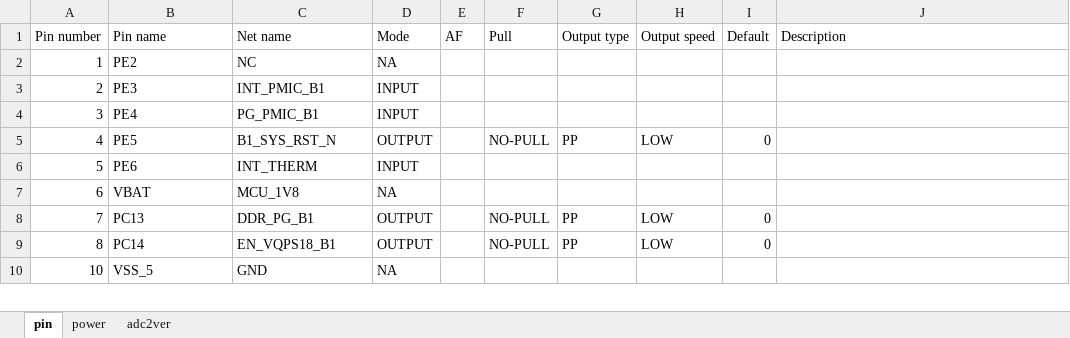
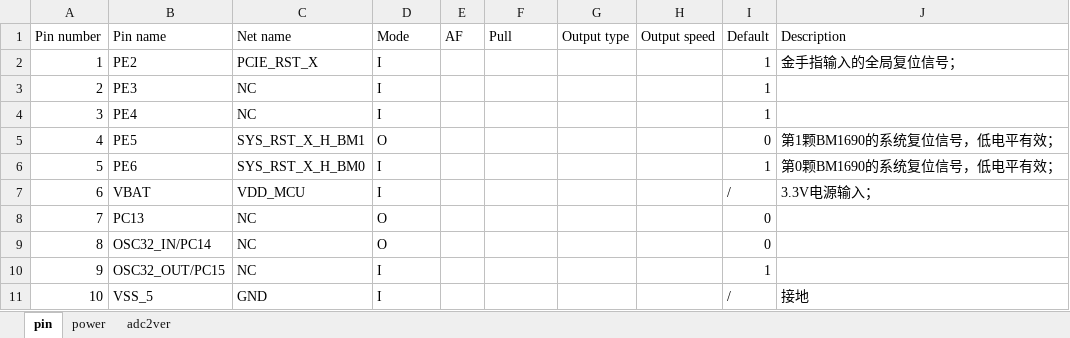
Before and after one commit to sophgo/mcu, an Excel workbook: SC11FP300/config.xlsx, sheet pin, drawn as a sheet; only a part is shown; values as stored, in another font and other column widths than the file's, no cell formats; addresses are those after the commit; the diff covers the shown part only; the diff names each change by its address in the sheet, - before the commit and + after, or states it on an @@ line.

```diff
--- a/SC11FP300/config.xlsx (sheet pin)
+++ b/SC11FP300/config.xlsx (sheet pin)
-C2 (Net name): NC
+C2 (Net name): PCIE_RST_X
-D2 (Mode): NA
+D2 (Mode): I
-I2:I4 (Default): (empty)
+I2:I4 (Default): 1
-J2 (Description): (empty)
+J2 (Description): 金手指输入的全局复位信号；
-C3 (Net name): INT_PMIC_B1
+C3 (Net name): NC
-D3:D4 (Mode): INPUT
+D3:D4 (Mode): I
-C4 (Net name): PG_PMIC_B1
+C4 (Net name): NC
-C5 (Net name): B1_SYS_RST_N
+C5 (Net name): SYS_RST_X_H_BM1
-D5 (Mode): OUTPUT
+D5 (Mode): O
-F5 (Pull): NO-PULL
+F5 (Pull): (empty)
-G5 (Output type): PP
+G5 (Output type): (empty)
-H5 (Output speed): LOW
+H5 (Output speed): (empty)
-J5 (Description): (empty)
+J5 (Description): 第1颗BM1690的系统复位信号，低电平有效；
-C6 (Net name): INT_THERM
+C6 (Net name): SYS_RST_X_H_BM0
-D6 (Mode): INPUT
+D6 (Mode): I
-I6 (Default): (empty)
+I6 (Default): 1
-J6 (Description): (empty)
+J6 (Description): 第0颗BM1690的系统复位信号，低电平有效；
-C7 (Net name): MCU_1V8
+C7 (Net name): VDD_MCU
-D7 (Mode): NA
+D7 (Mode): I
-I7 (Default): (empty)
+I7 (Default): /
-J7 (Description): (empty)
+J7 (Description): 3.3V电源输入；
-C8 (Net name): DDR_PG_B1
+C8 (Net name): NC
-D8:D9 (Mode): OUTPUT
+D8:D9 (Mode): O
-F8:F9 (Pull): NO-PULL
+F8:F9 (Pull): (empty)
-G8:G9 (Output type): PP
+G8:G9 (Output type): (empty)
-H8:H9 (Output speed): LOW
+H8:H9 (Output speed): (empty)
-B9 (Pin name): PC14
+B9 (Pin name): OSC32_IN/PC14
-C9 (Net name): EN_VQPS18_B1
+C9 (Net name): NC
+row 10: 9 | OSC32_OUT/PC15 | NC | I |  |  |  |  | 1
-D11 (Mode): NA
+D11 (Mode): I
-I11 (Default): (empty)
+I11 (Default): /
-J11 (Description): (empty)
+J11 (Description): 接地
```
Also changed, not shown: 14 added rows, 326 edited cells and merged cells elsewhere in this sheet, sheet power, cell formats, 36 other files.
